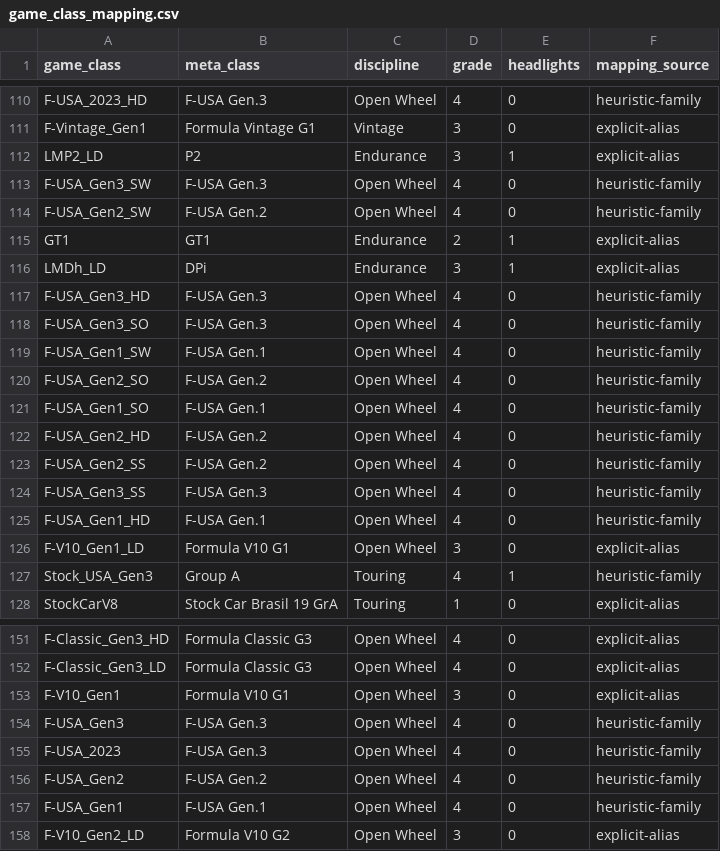
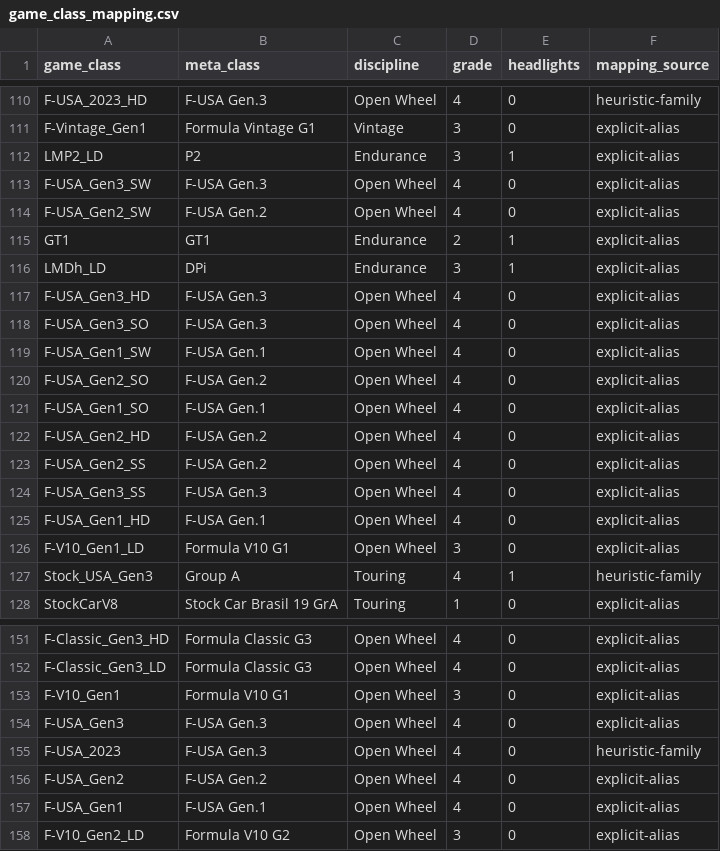
Before and after one commit to abesto/ams2-career, a CSV file: src/app/data/game_class_mapping.csv, drawn as a sheet; only a part is shown, gaps mark what is left out.

```diff
--- a/src/app/data/game_class_mapping.csv
+++ b/src/app/data/game_class_mapping.csv
@@ -112,15 +112,15 @@ F-Vintage_Gen1,Formula Vintage G1,Vintage,3,0,explicit-alias
 LMP2_LD,P2,Endurance,3,1,explicit-alias
-F-USA_Gen3_SW,F-USA Gen.3,Open Wheel,4,0,heuristic-family
-F-USA_Gen2_SW,F-USA Gen.2,Open Wheel,4,0,heuristic-family
+F-USA_Gen3_SW,F-USA Gen.3,Open Wheel,4,0,explicit-alias
+F-USA_Gen2_SW,F-USA Gen.2,Open Wheel,4,0,explicit-alias
 GT1,GT1,Endurance,2,1,explicit-alias
 LMDh_LD,DPi,Endurance,3,1,explicit-alias
-F-USA_Gen3_HD,F-USA Gen.3,Open Wheel,4,0,heuristic-family
-F-USA_Gen3_SO,F-USA Gen.3,Open Wheel,4,0,heuristic-family
-F-USA_Gen1_SW,F-USA Gen.1,Open Wheel,4,0,heuristic-family
-F-USA_Gen2_SO,F-USA Gen.2,Open Wheel,4,0,heuristic-family
-F-USA_Gen1_SO,F-USA Gen.1,Open Wheel,4,0,heuristic-family
-F-USA_Gen2_HD,F-USA Gen.2,Open Wheel,4,0,heuristic-family
-F-USA_Gen2_SS,F-USA Gen.2,Open Wheel,4,0,heuristic-family
-F-USA_Gen3_SS,F-USA Gen.3,Open Wheel,4,0,heuristic-family
-F-USA_Gen1_HD,F-USA Gen.1,Open Wheel,4,0,heuristic-family
+F-USA_Gen3_HD,F-USA Gen.3,Open Wheel,4,0,explicit-alias
+F-USA_Gen3_SO,F-USA Gen.3,Open Wheel,4,0,explicit-alias
+F-USA_Gen1_SW,F-USA Gen.1,Open Wheel,4,0,explicit-alias
+F-USA_Gen2_SO,F-USA Gen.2,Open Wheel,4,0,explicit-alias
+F-USA_Gen1_SO,F-USA Gen.1,Open Wheel,4,0,explicit-alias
+F-USA_Gen2_HD,F-USA Gen.2,Open Wheel,4,0,explicit-alias
+F-USA_Gen2_SS,F-USA Gen.2,Open Wheel,4,0,explicit-alias
+F-USA_Gen3_SS,F-USA Gen.3,Open Wheel,4,0,explicit-alias
+F-USA_Gen1_HD,F-USA Gen.1,Open Wheel,4,0,explicit-alias
 F-V10_Gen1_LD,Formula V10 G1,Open Wheel,3,0,explicit-alias
@@ -153,6 +153,6 @@ F-Classic_Gen3_LD,Formula Classic G3,Open Wheel,4,0,explicit-alias
 F-V10_Gen1,Formula V10 G1,Open Wheel,3,0,explicit-alias
-F-USA_Gen3,F-USA Gen.3,Open Wheel,4,0,heuristic-family
+F-USA_Gen3,F-USA Gen.3,Open Wheel,4,0,explicit-alias
 F-USA_2023,F-USA Gen.3,Open Wheel,4,0,heuristic-family
-F-USA_Gen2,F-USA Gen.2,Open Wheel,4,0,heuristic-family
-F-USA_Gen1,F-USA Gen.1,Open Wheel,4,0,heuristic-family
+F-USA_Gen2,F-USA Gen.2,Open Wheel,4,0,explicit-alias
+F-USA_Gen1,F-USA Gen.1,Open Wheel,4,0,explicit-alias
 F-V10_Gen2_LD,Formula V10 G2,Open Wheel,3,0,explicit-alias
```
Also changed, not shown: 1 other file.
